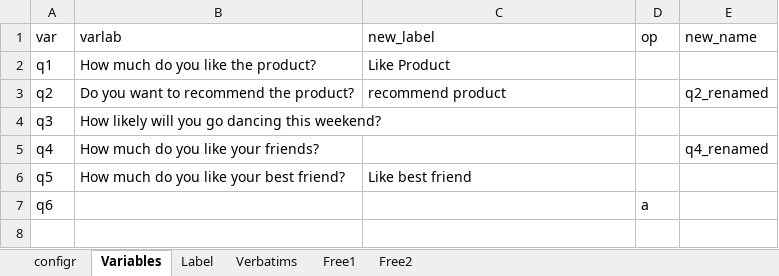
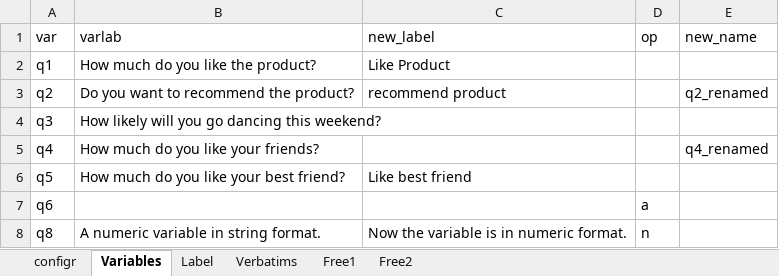
Before and after one commit to urswilke/datadaptor, an Excel workbook: inst/extdata/mapping.xlsx, sheet Variables, drawn as a sheet; values as stored, in another font and other column widths than the file's, no borders; the diff names each change by its address in the sheet, - before the commit and + after, or states it on an @@ line.

Commit message:
add string to numeric variable transformation from "Variables" sheet

```diff
--- a/inst/extdata/mapping.xlsx (sheet Variables)
+++ b/inst/extdata/mapping.xlsx (sheet Variables)
+row 8: q8 | A numeric variable in string format. | Now the variable is in numeric format. | n
```
Also changed, not shown: 16 other files.
